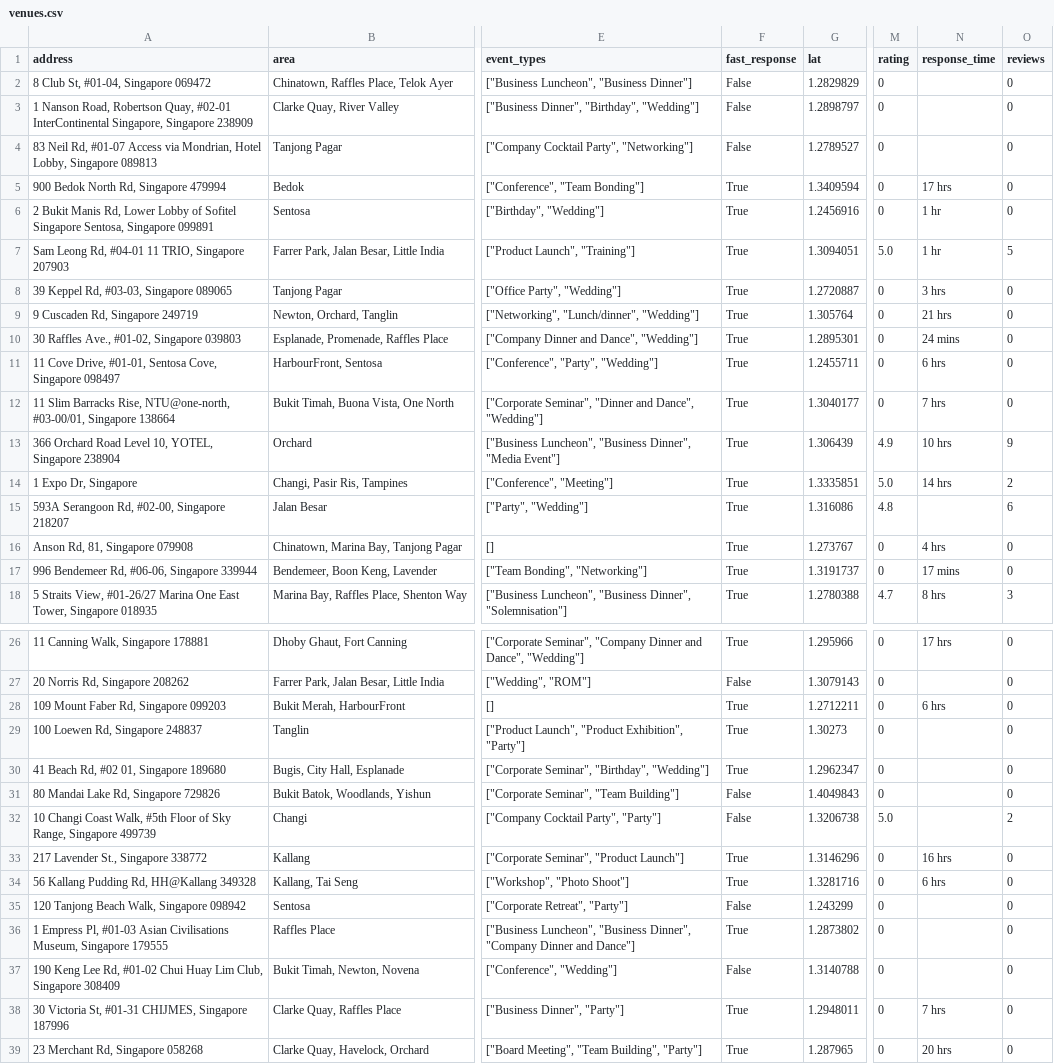
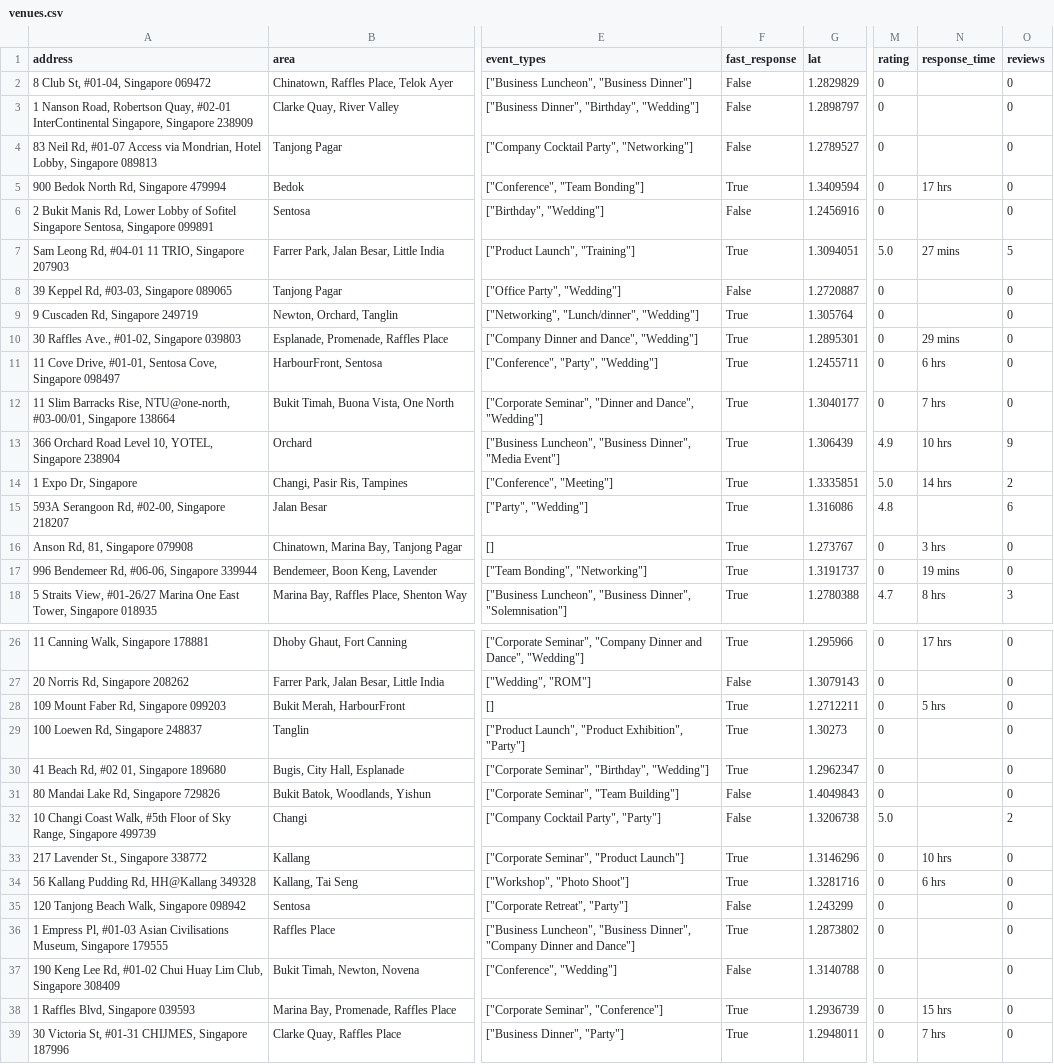
Before and after one commit to luarss/wedding-data, a CSV file: data/vrf/venues.csv, drawn as a sheet; only a part is shown, gaps mark what is left out; the shorter side is filled out with more unchanged rows; the diff covers the shown part only; the diff names each change by its address in the sheet, - before the commit and + after, or states it on an @@ line.

```diff
--- a/data/vrf/venues.csv
+++ b/data/vrf/venues.csv
-F6 (fast_response): True
+F6 (fast_response): False
-N6 (response_time): 1 hr
+N6 (response_time): (empty)
-N7 (response_time): 1 hr
+N7 (response_time): 27 mins
-F8 (fast_response): True
+F8 (fast_response): False
-N8 (response_time): 3 hrs
+N8 (response_time): (empty)
-N9 (response_time): 21 hrs
+N9 (response_time): (empty)
-N10 (response_time): 24 mins
+N10 (response_time): 29 mins
-N16 (response_time): 4 hrs
+N16 (response_time): 3 hrs
-N17 (response_time): 17 mins
+N17 (response_time): 19 mins
-N28 (response_time): 6 hrs
+N28 (response_time): 5 hrs
-N33 (response_time): 16 hrs
+N33 (response_time): 10 hrs
@@ row 45 moved to row 38: 1 Raffles Blvd, Singapore 039593 @@
```
Also changed, not shown: 1 edited cell elsewhere in this file, data/bly/venues.csv, data/tv/venues.csv, 9 other files.
